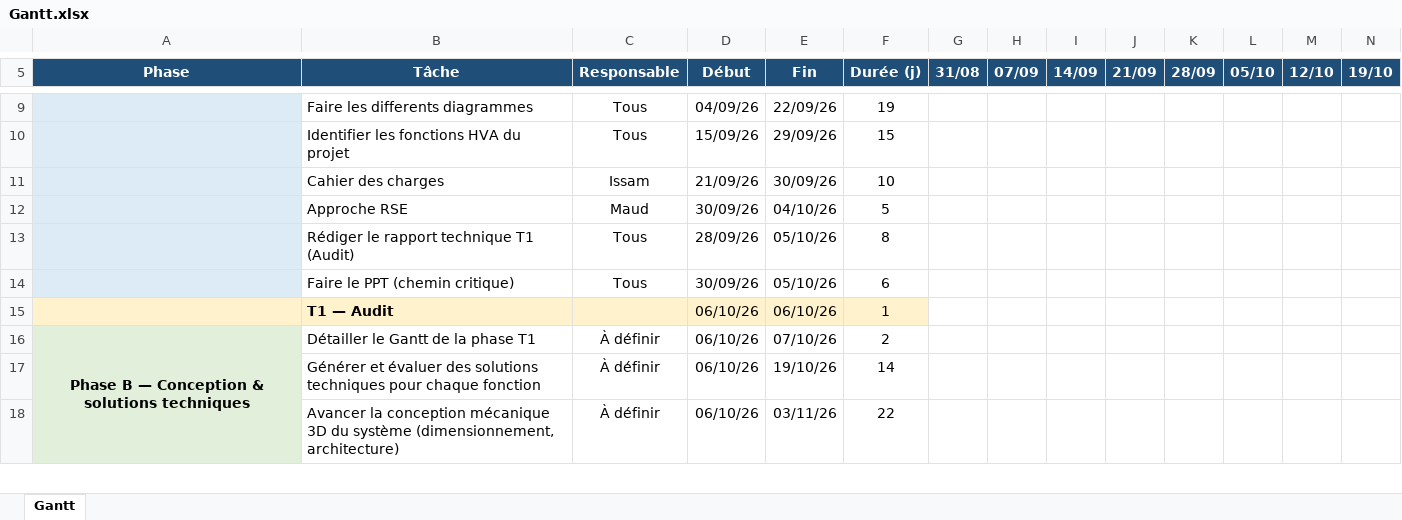
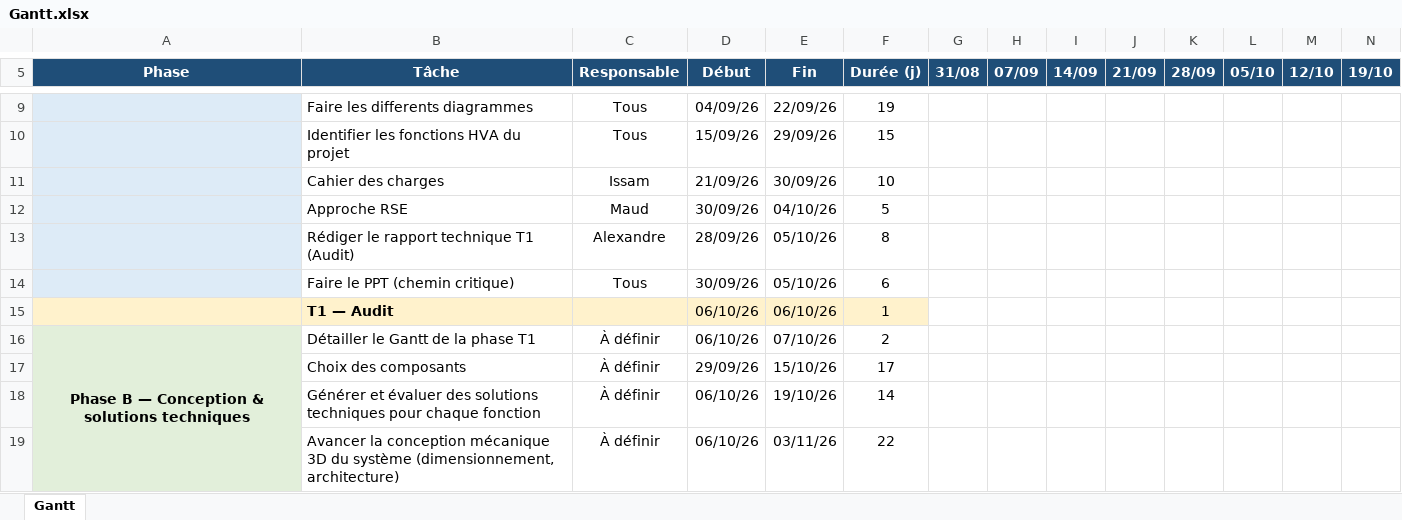
Before and after one commit to SimonD5/GyroBot, an Excel workbook: Gantt.xlsx, sheet Gantt, drawn as a sheet; only a part is shown, gaps mark what is left out; values as stored, in another font and other column widths than the file's, no borders; charts and pictures and conditional formats not drawn; rows hold the shown columns only; the diff names each change by its address in the sheet, - before the commit and + after, or states it on an @@ line.

Commit message:
MajGantt

```diff
--- a/Gantt.xlsx (sheet Gantt)
+++ b/Gantt.xlsx (sheet Gantt)
-C13 (Responsable): Tous
+C13 (Responsable): Alexandre
+row 17:  | Choix des composants | À définir | 29/09/26 | 15/10/26 | 17
```
Also changed, not shown: charts or pictures.
